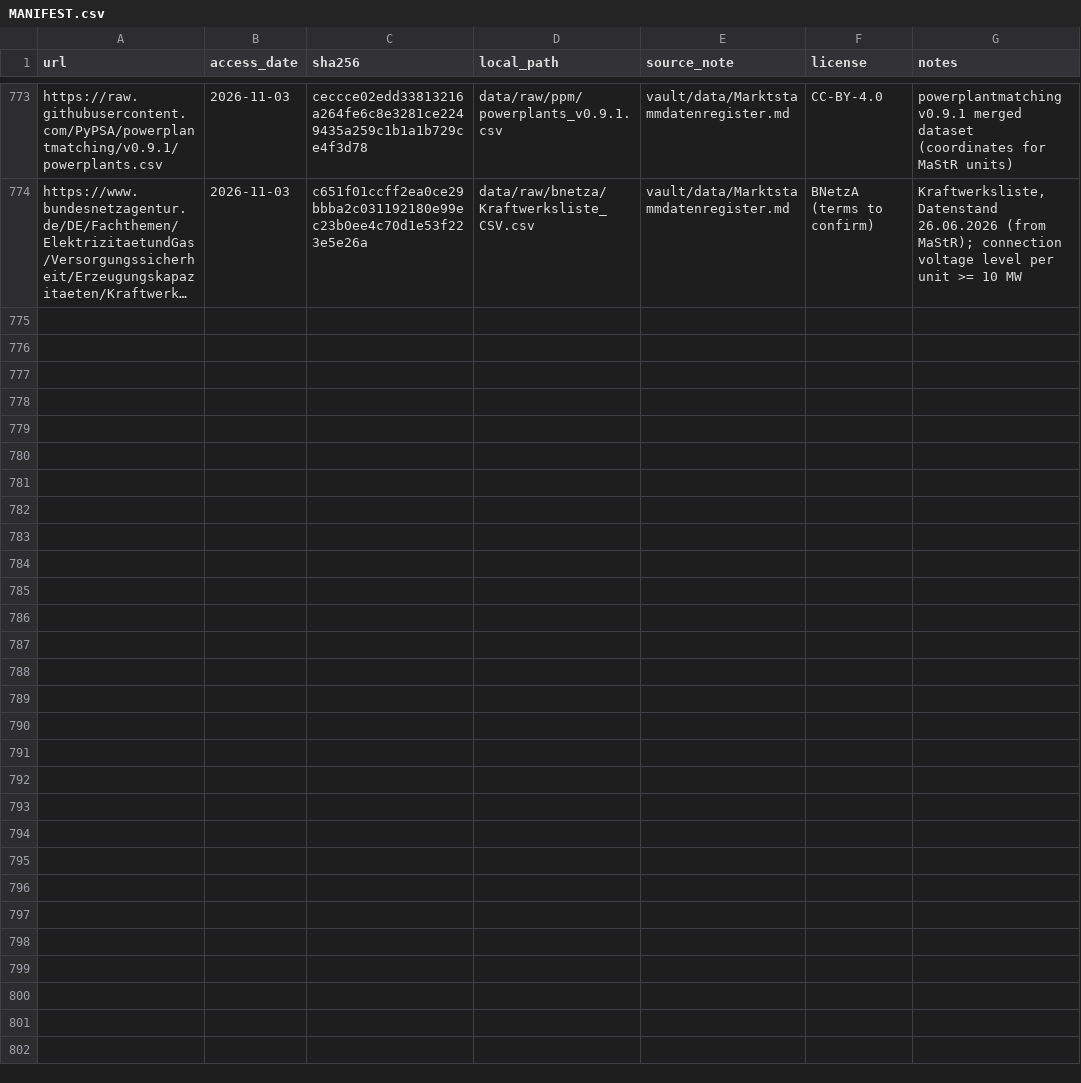
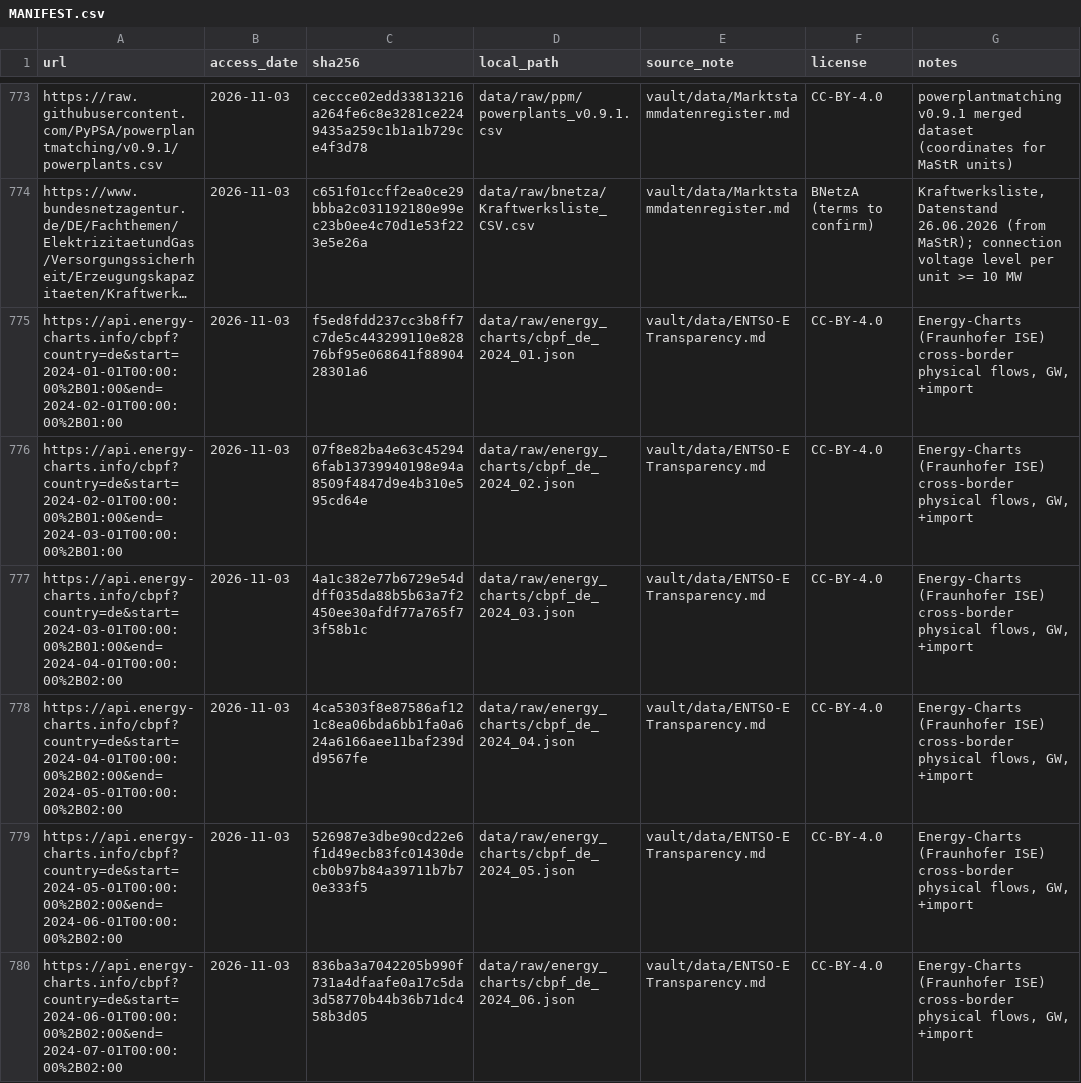
Before and after one commit to Julster35/NetzFix, a CSV file: data/MANIFEST.csv, drawn as a sheet; only a part is shown, gaps mark what is left out; long unchanged cells end in …; the diff covers the shown part only; the diff names each change by its address in the sheet, - before the commit and + after, or states it on an @@ line.

```diff
--- a/data/MANIFEST.csv
+++ b/data/MANIFEST.csv
+row 775: https://api.energy-charts.info/cbpf?country=de&start=2024-01-01T00:00:00%2B01:00&end=2024-02-01T00:00:00%2B01:00 | 2026-11-03 | f5ed8fdd237cc3b8ff7c7de5c443299110e82876bf95e068641f8890428301a6 | data/raw/energy_charts/cbpf_de_2024_01.json | vault/data/ENTSO-E Transparency.md | CC-BY-4.0 | Energy-Charts (Fraunhofer ISE) cross-border physical flows, GW, +import
+row 776: https://api.energy-charts.info/cbpf?country=de&start=2024-02-01T00:00:00%2B01:00&end=2024-03-01T00:00:00%2B01:00 | 2026-11-03 | 07f8e82ba4e63c452946fab13739940198e94a8509f4847d9e4b310e595cd64e | data/raw/energy_charts/cbpf_de_2024_02.json | vault/data/ENTSO-E Transparency.md | CC-BY-4.0 | Energy-Charts (Fraunhofer ISE) cross-border physical flows, GW, +import
+row 777: https://api.energy-charts.info/cbpf?country=de&start=2024-03-01T00:00:00%2B01:00&end=2024-04-01T00:00:00%2B02:00 | 2026-11-03 | 4a1c382e77b6729e54ddff035da88b5b63a7f2450ee30afdf77a765f73f58b1c | data/raw/energy_charts/cbpf_de_2024_03.json | vault/data/ENTSO-E Transparency.md | CC-BY-4.0 | Energy-Charts (Fraunhofer ISE) cross-border physical flows, GW, +import
+row 778: https://api.energy-charts.info/cbpf?country=de&start=2024-04-01T00:00:00%2B02:00&end=2024-05-01T00:00:00%2B02:00 | 2026-11-03 | 4ca5303f8e87586af121c8ea06bda6bb1fa0a624a6166aee11baf239dd9567fe | data/raw/energy_charts/cbpf_de_2024_04.json | vault/data/ENTSO-E Transparency.md | CC-BY-4.0 | Energy-Charts (Fraunhofer ISE) cross-border physical flows, GW, +import
+row 779: https://api.energy-charts.info/cbpf?country=de&start=2024-05-01T00:00:00%2B02:00&end=2024-06-01T00:00:00%2B02:00 | 2026-11-03 | 526987e3dbe90cd22e6f1d49ecb83fc01430decb0b97b84a39711b7b70e333f5 | data/raw/energy_charts/cbpf_de_2024_05.json | vault/data/ENTSO-E Transparency.md | CC-BY-4.0 | Energy-Charts (Fraunhofer ISE) cross-border physical flows, GW, +import
+row 780: https://api.energy-charts.info/cbpf?country=de&start=2024-06-01T00:00:00%2B02:00&end=2024-07-01T00:00:00%2B02:00 | 2026-11-03 | 836ba3a7042205b990f731a4dfaafe0a17c5da3d58770b44b36b71dc458b3d05 | data/raw/energy_charts/cbpf_de_2024_06.json | vault/data/ENTSO-E Transparency.md | CC-BY-4.0 | Energy-Charts (Fraunhofer ISE) cross-border physical flows, GW, +import
```
Also changed, not shown: 6 added rows elsewhere in this file, 7 other files.
